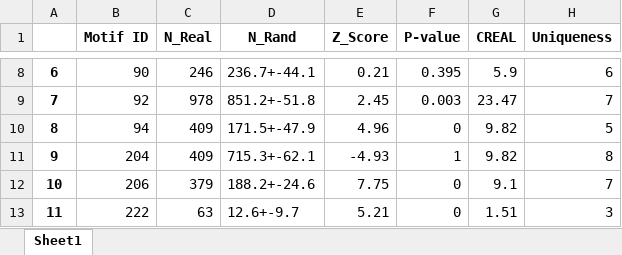
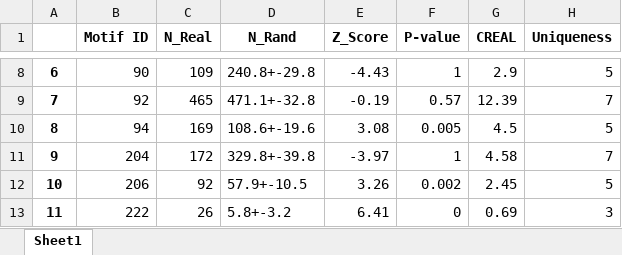
Before and after one commit to tlancian/BI_Homeworks, an Excel workbook: HW2/part_3/results/ec_pdc_20_OUT_size4.xlsx, sheet Sheet1, drawn as a sheet; only a part is shown, gaps mark what is left out; values as stored, in another font and other column widths than the file's, no borders; the diff covers the shown part only; the diff names each change by its address in the sheet, - before the commit and + after, or states it on an @@ line.

```diff
--- a/HW2/part_3/results/ec_pdc_20_OUT_size4.xlsx (sheet Sheet1)
+++ b/HW2/part_3/results/ec_pdc_20_OUT_size4.xlsx (sheet Sheet1)
-C8 (N_Real): 246
+C8 (N_Real): 109
-D8 (N_Rand): 236.7+-44.1
+D8 (N_Rand): 240.8+-29.8
-E8 (Z_Score): 0.21
+E8 (Z_Score): -4.43
-F8 (P-value): 0.395
+F8 (P-value): 1
-G8 (CREAL): 5.9
+G8 (CREAL): 2.9
-H8 (Uniqueness): 6
+H8 (Uniqueness): 5
-C9 (N_Real): 978
+C9 (N_Real): 465
-D9 (N_Rand): 851.2+-51.8
+D9 (N_Rand): 471.1+-32.8
-E9 (Z_Score): 2.45
+E9 (Z_Score): -0.19
-F9 (P-value): 0.003
+F9 (P-value): 0.57
-G9 (CREAL): 23.47
+G9 (CREAL): 12.39
-C10 (N_Real): 409
+C10 (N_Real): 169
-D10 (N_Rand): 171.5+-47.9
+D10 (N_Rand): 108.6+-19.6
-E10 (Z_Score): 4.96
+E10 (Z_Score): 3.08
-F10 (P-value): 0
+F10 (P-value): 0.005
-G10 (CREAL): 9.82
+G10 (CREAL): 4.5
-C11 (N_Real): 409
+C11 (N_Real): 172
-D11 (N_Rand): 715.3+-62.1
+D11 (N_Rand): 329.8+-39.8
-E11 (Z_Score): -4.93
+E11 (Z_Score): -3.97
-G11 (CREAL): 9.82
+G11 (CREAL): 4.58
-H11 (Uniqueness): 8
+H11 (Uniqueness): 7
-C12 (N_Real): 379
+C12 (N_Real): 92
-D12 (N_Rand): 188.2+-24.6
+D12 (N_Rand): 57.9+-10.5
-E12 (Z_Score): 7.75
+E12 (Z_Score): 3.26
-F12 (P-value): 0
+F12 (P-value): 0.002
-G12 (CREAL): 9.1
+G12 (CREAL): 2.45
-H12 (Uniqueness): 7
+H12 (Uniqueness): 5
-C13 (N_Real): 63
+C13 (N_Real): 26
-D13 (N_Rand): 12.6+-9.7
+D13 (N_Rand): 5.8+-3.2
-E13 (Z_Score): 5.21
+E13 (Z_Score): 6.41
-G13 (CREAL): 1.51
+G13 (CREAL): 0.69
```
Also changed, not shown: 1021 edited cells elsewhere in this sheet, HW2/part_3/results/ec_pdc_20_OUT_size3.xlsx, HW2/part_3/results/ec_pdc_20_node_57_motif.xlsx, 19 other files.
